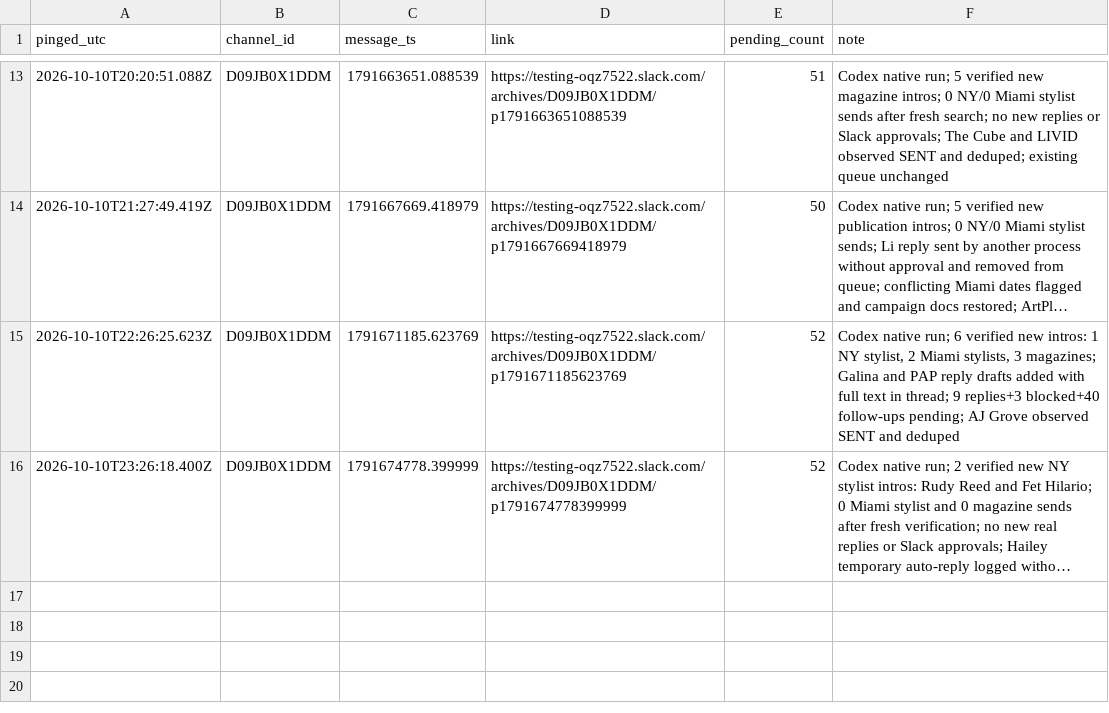
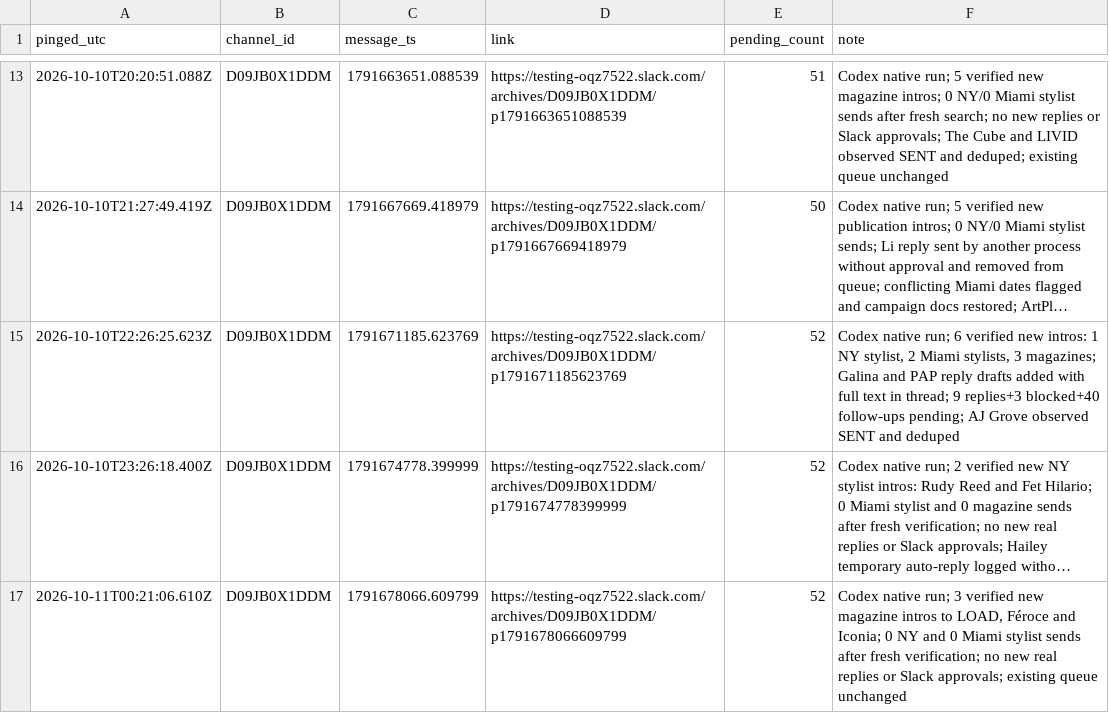
Before and after one commit to aidantorrence2/aidan-modern, a CSV file: marketing/outreach-log/slack-pings.csv, drawn as a sheet; only a part is shown, gaps mark what is left out; long unchanged cells end in …; the diff names each change by its address in the sheet, - before the commit and + after, or states it on an @@ line.

Commit message:
Log 11 Oct hourly Slack approval ping

```diff
--- a/marketing/outreach-log/slack-pings.csv
+++ b/marketing/outreach-log/slack-pings.csv
+row 17: 2026-10-11T00:21:06.610Z | D09JB0X1DDM | 1791678066.609799 | https://testing-oqz7522.slack.com/archives/D09JB0X1DDM/p1791678066609799 | 52 | Codex native run; 3 verified new magazine intros to LOAD, Féroce and Iconia; 0 NY and 0 Miami stylist sends after fresh verification; no new real replies or Slack approvals; existing queue unchanged
```
